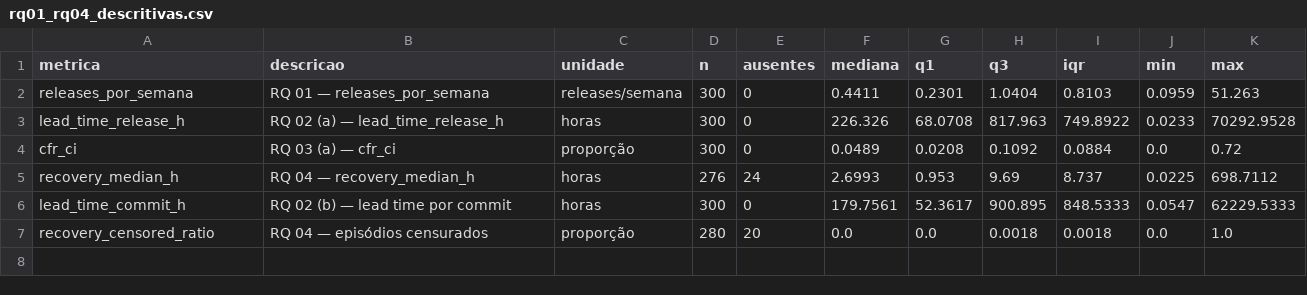
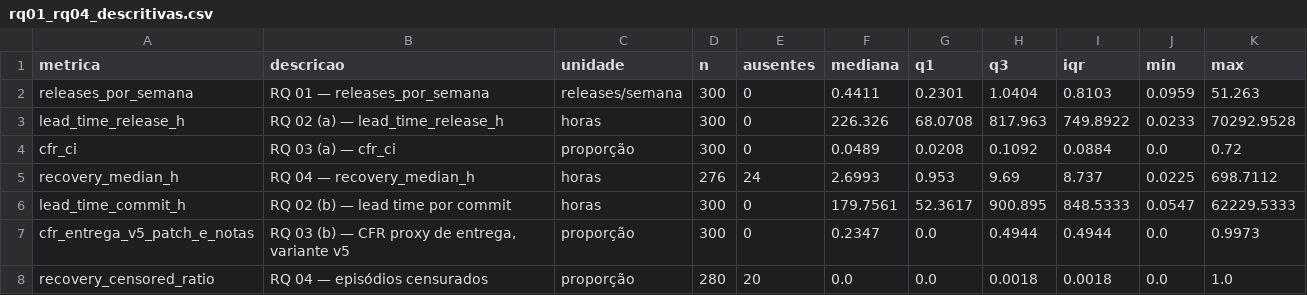
Before and after one commit to gabrielchagas13/lab-exp-de-software-turma-02-grupo-06, a CSV file: lab03/data/analise/rq01_rq04_descritivas.csv, drawn as a sheet.

```diff
--- a/lab03/data/analise/rq01_rq04_descritivas.csv
+++ b/lab03/data/analise/rq01_rq04_descritivas.csv
@@ -6,2 +6,3 @@ recovery_median_h,RQ 04 — recovery_median_h,horas,276,24,2.6993,0.953,9.69,8.7
 lead_time_commit_h,RQ 02 (b) — lead time por commit,horas,300,0,179.7561,52.3617,900.895,848.5333,0.0547,62229.5333
+cfr_entrega_v5_patch_e_notas,"RQ 03 (b) — CFR proxy de entrega, variante v5",proporção,300,0,0.2347,0.0,0.4944,0.4944,0.0,0.9973
 recovery_censored_ratio,RQ 04 — episódios censurados,proporção,280,20,0.0,0.0,0.0018,0.0018,0.0,1.0
```
Also changed, not shown: lab03/data/analise/rq06_fatores.csv, lab03/data/analise/rq07_classificacoes.csv, 50 other files.
